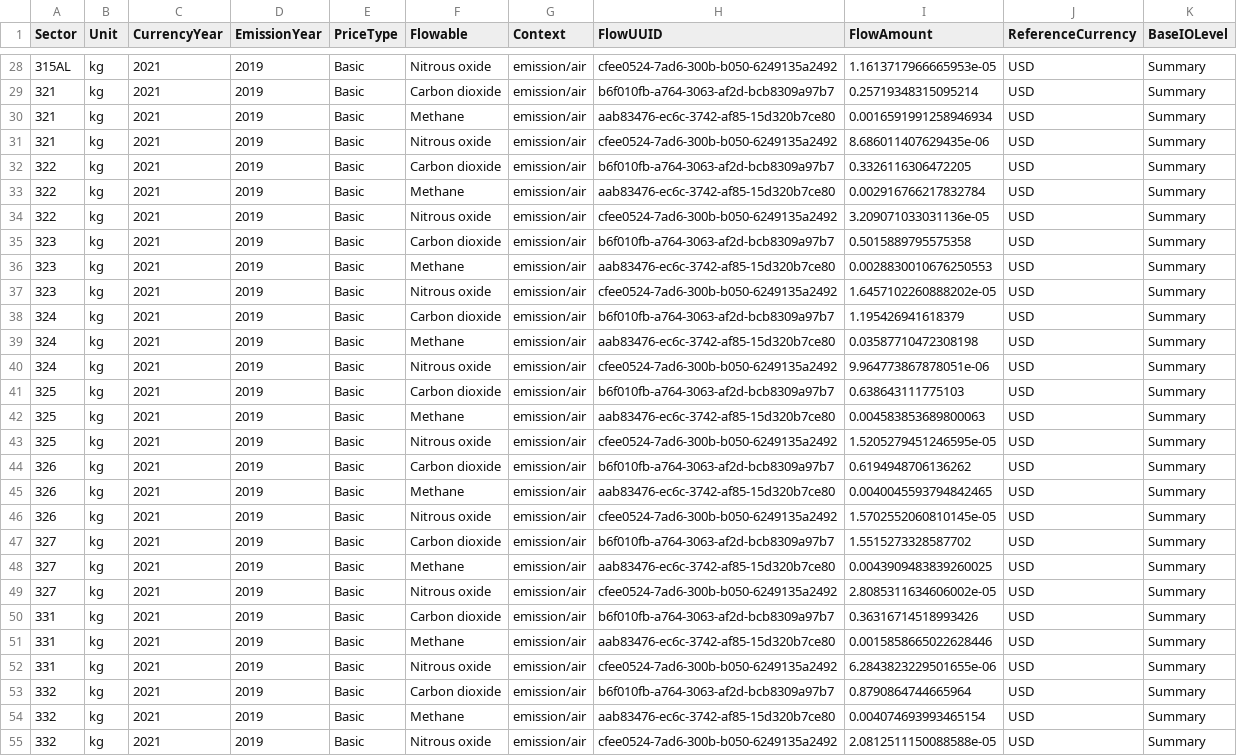
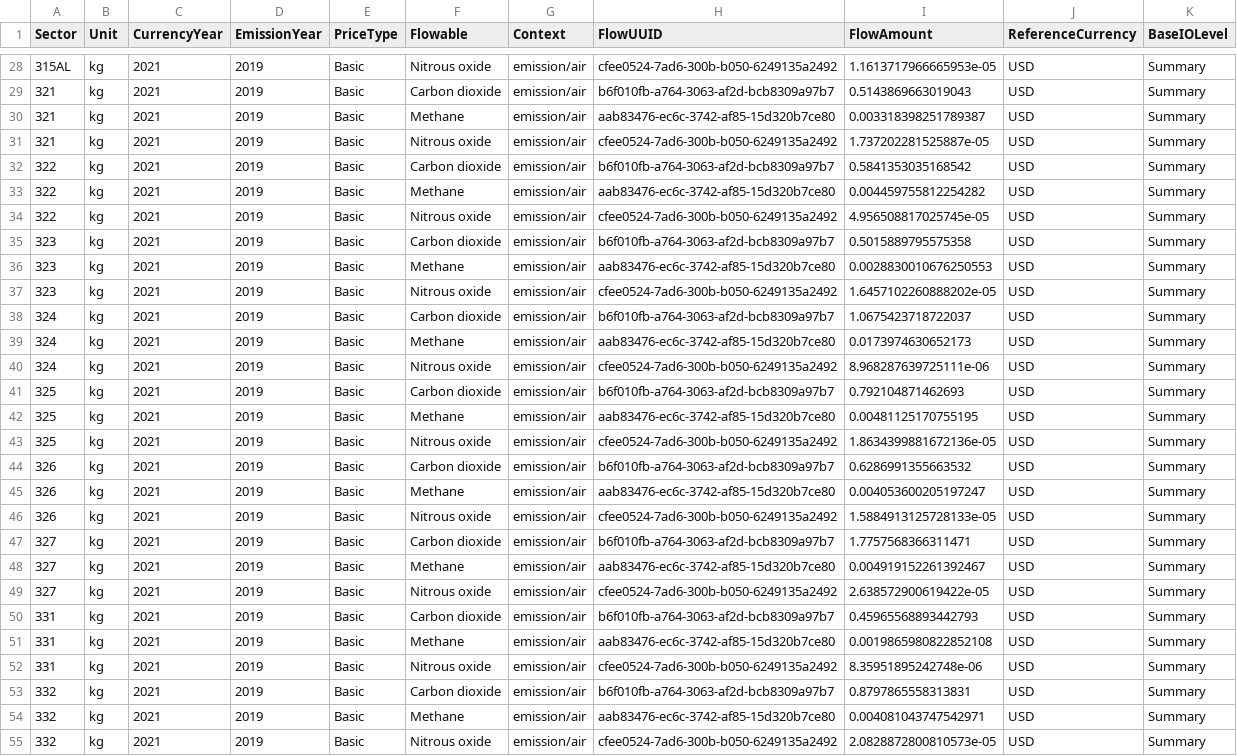
Before and after one commit to Jnamovich/USEEIO, a CSV file: Imports Script/imports_multipliers.csv, drawn as a sheet; only a part is shown, gaps mark what is left out; the diff covers the shown part only; the diff names each change by its address in the sheet, - before the commit and + after, or states it on an @@ line.

```diff
--- a/Imports Script/imports_multipliers.csv
+++ b/Imports Script/imports_multipliers.csv
-I29 (FlowAmount): 0.25719348315095214
+I29 (FlowAmount): 0.5143869663019043
-I30 (FlowAmount): 0.0016591991258946934
+I30 (FlowAmount): 0.003318398251789387
-I31 (FlowAmount): 8.686011407629435e-06
+I31 (FlowAmount): 1.737202281525887e-05
-I32 (FlowAmount): 0.3326116306472205
+I32 (FlowAmount): 0.5841353035168542
-I33 (FlowAmount): 0.002916766217832784
+I33 (FlowAmount): 0.004459755812254282
-I34 (FlowAmount): 3.209071033031136e-05
+I34 (FlowAmount): 4.956508817025745e-05
-I38 (FlowAmount): 1.195426941618379
+I38 (FlowAmount): 1.0675423718722037
-I39 (FlowAmount): 0.03587710472308198
+I39 (FlowAmount): 0.0173974630652173
-I40 (FlowAmount): 9.964773867878051e-06
+I40 (FlowAmount): 8.968287639725111e-06
-I41 (FlowAmount): 0.638643111775103
+I41 (FlowAmount): 0.792104871462693
-I42 (FlowAmount): 0.004583853689800063
+I42 (FlowAmount): 0.00481125170755195
-I43 (FlowAmount): 1.5205279451246595e-05
+I43 (FlowAmount): 1.8634399881672136e-05
-I44 (FlowAmount): 0.6194948706136262
+I44 (FlowAmount): 0.6286991355663532
-I45 (FlowAmount): 0.0040045593794842465
+I45 (FlowAmount): 0.004053600205197247
-I46 (FlowAmount): 1.5702552060810145e-05
+I46 (FlowAmount): 1.5884913125728133e-05
-I47 (FlowAmount): 1.5515273328587702
+I47 (FlowAmount): 1.7757568366311471
-I48 (FlowAmount): 0.0043909483839260025
+I48 (FlowAmount): 0.004919152261392467
-I49 (FlowAmount): 2.8085311634606002e-05
+I49 (FlowAmount): 2.638572900619422e-05
-I50 (FlowAmount): 0.36316714518993426
+I50 (FlowAmount): 0.45965568893442793
-I51 (FlowAmount): 0.0015858665022628446
+I51 (FlowAmount): 0.0019865980822852108
-I52 (FlowAmount): 6.2843823229501655e-06
+I52 (FlowAmount): 8.35951895242748e-06
-I53 (FlowAmount): 0.8790864744665964
+I53 (FlowAmount): 0.8797865558313831
-I54 (FlowAmount): 0.004074693993465154
+I54 (FlowAmount): 0.004081043747542971
-I55 (FlowAmount): 2.0812511150088588e-05
+I55 (FlowAmount): 2.0828872800810573e-05
```
Also changed, not shown: 35 edited cells elsewhere in this file, 2 other files.
